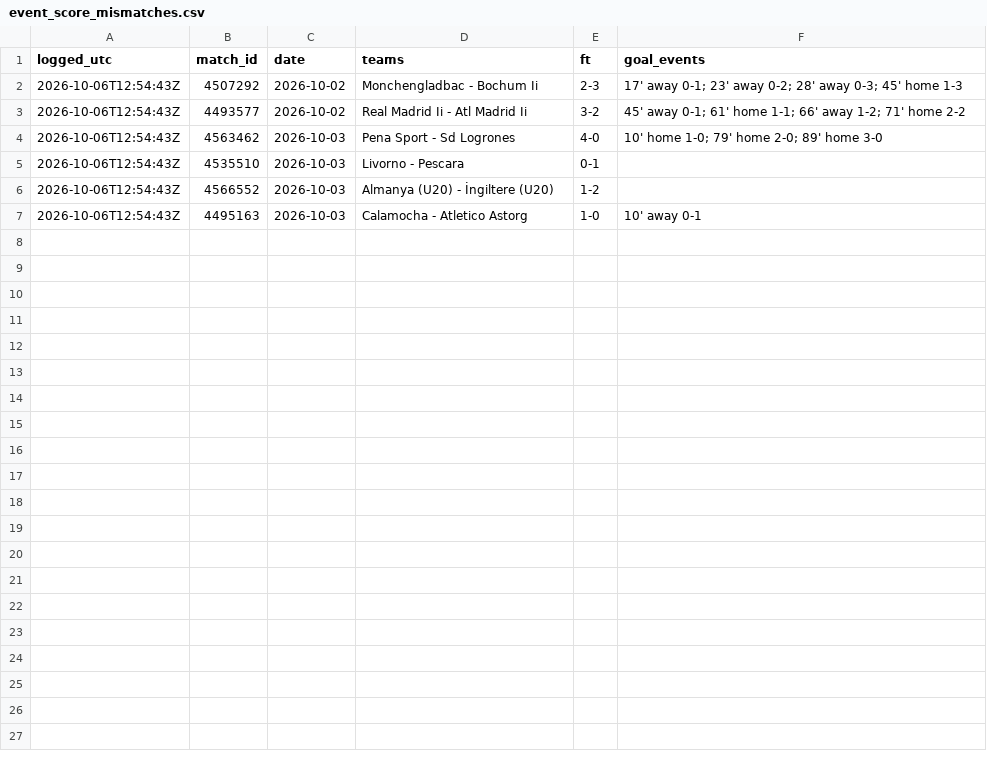
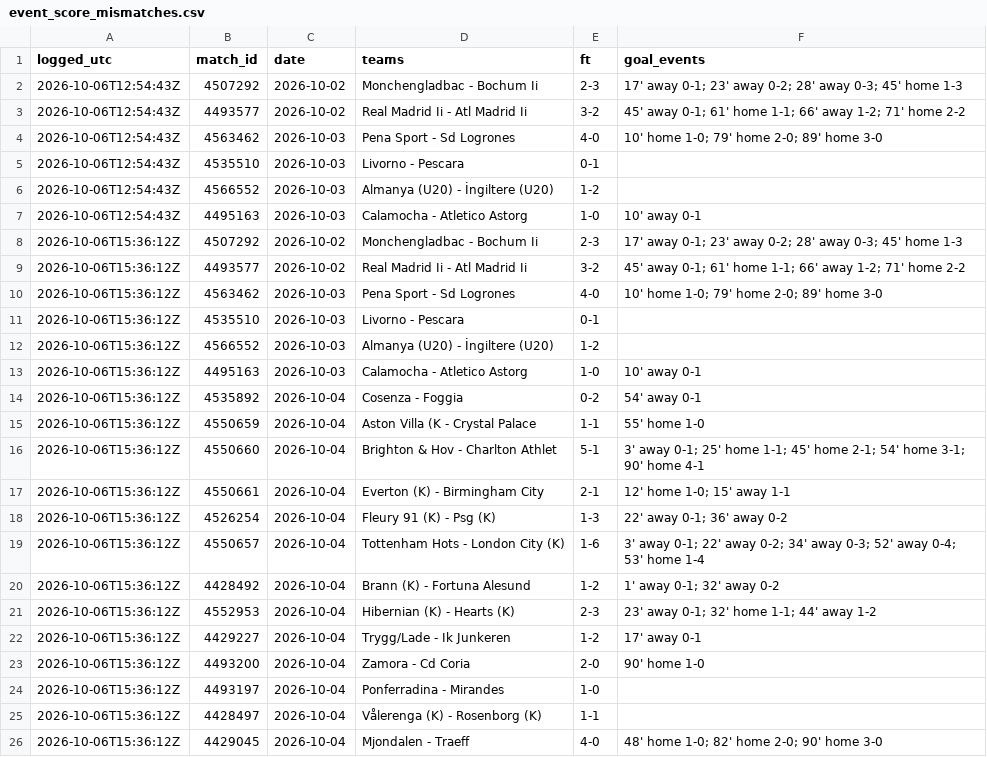
Before and after one commit to hasezer/odds-analysis, a CSV file: data/event_score_mismatches.csv, drawn as a sheet.

Commit message:
data: results 2026-10-06T17:26Z

```diff
--- a/data/event_score_mismatches.csv
+++ b/data/event_score_mismatches.csv
@@ -7 +7,20 @@ logged_utc,match_id,date,teams,ft,goal_events
 2026-10-06T12:54:43Z,4495163,2026-10-03,Calamocha - Atletico Astorg,1-0,10' away 0-1
+2026-10-06T15:36:12Z,4507292,2026-10-02,Monchengladbac - Bochum Ii,2-3,17' away 0-1; 23' away 0-2; 28' away 0-3; 45' home 1-3
+2026-10-06T15:36:12Z,4493577,2026-10-02,Real Madrid Ii - Atl Madrid Ii,3-2,45' away 0-1; 61' home 1-1; 66' away 1-2; 71' home 2-2
+2026-10-06T15:36:12Z,4563462,2026-10-03,Pena Sport - Sd Logrones,4-0,10' home 1-0; 79' home 2-0; 89' home 3-0
+2026-10-06T15:36:12Z,4535510,2026-10-03,Livorno - Pescara,0-1,
+2026-10-06T15:36:12Z,4566552,2026-10-03,Almanya (U20) - İngiltere (U20),1-2,
+2026-10-06T15:36:12Z,4495163,2026-10-03,Calamocha - Atletico Astorg,1-0,10' away 0-1
+2026-10-06T15:36:12Z,4535892,2026-10-04,Cosenza - Foggia,0-2,54' away 0-1
+2026-10-06T15:36:12Z,4550659,2026-10-04,Aston Villa (K - Crystal Palace,1-1,55' home 1-0
+2026-10-06T15:36:12Z,4550660,2026-10-04,Brighton & Hov - Charlton Athlet,5-1,3' away 0-1; 25' home 1-1; 45' home 2-1; 54' home 3-1; 90' home 4-1
+2026-10-06T15:36:12Z,4550661,2026-10-04,Everton (K) - Birmingham City,2-1,12' home 1-0; 15' away 1-1
+2026-10-06T15:36:12Z,4526254,2026-10-04,Fleury 91 (K) - Psg (K),1-3,22' away 0-1; 36' away 0-2
+2026-10-06T15:36:12Z,4550657,2026-10-04,Tottenham Hots - London City (K),1-6,3' away 0-1; 22' away 0-2; 34' away 0-3; 52' away 0-4; 53' home 1-4
+2026-10-06T15:36:12Z,4428492,2026-10-04,Brann (K) - Fortuna Alesund,1-2,1' away 0-1; 32' away 0-2
+2026-10-06T15:36:12Z,4552953,2026-10-04,Hibernian (K) - Hearts (K),2-3,23' away 0-1; 32' home 1-1; 44' away 1-2
+2026-10-06T15:36:12Z,4429227,2026-10-04,Trygg/Lade - Ik Junkeren,1-2,17' away 0-1
+2026-10-06T15:36:12Z,4493200,2026-10-04,Zamora - Cd Coria,2-0,90' home 1-0
+2026-10-06T15:36:12Z,4493197,2026-10-04,Ponferradina - Mirandes,1-0,
+2026-10-06T15:36:12Z,4428497,2026-10-04,Vålerenga (K) - Rosenborg (K),1-1,
+2026-10-06T15:36:12Z,4429045,2026-10-04,Mjondalen - Traeff,4-0,48' home 1-0; 82' home 2-0; 90' home 3-0
```
Also changed, not shown: data/runs.csv, 23 other files.
